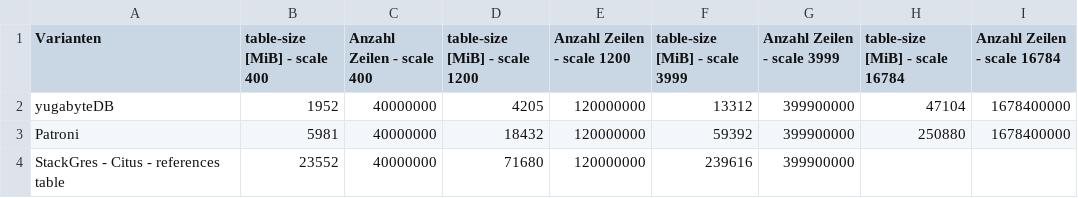
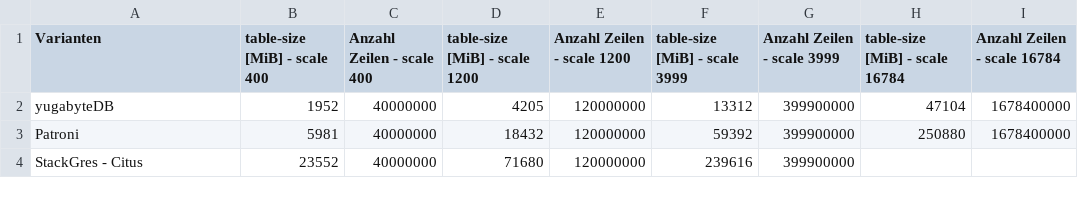
Before and after one commit to TheOriginalGraLargeShrimpakaReaper/Diplomarbeit, a CSV file: src/source/tables/benchmarking_table_used_space.csv, drawn as a sheet.

```diff
--- a/src/source/tables/benchmarking_table_used_space.csv
+++ b/src/source/tables/benchmarking_table_used_space.csv
@@ -3,2 +3,2 @@ yugabyteDB;1952;40000000;4205;120000000;13312;399900000;47104;1678400000
 Patroni;5981;40000000;18432;120000000;59392;399900000;250880;1678400000
-StackGres - Citus - references table;23552;40000000;71680;120000000;239616;399900000;;
+StackGres - Citus;23552;40000000;71680;120000000;239616;399900000;;
```
Also changed, not shown: src/source/tables/benchmarking_latency.csv, src/source/tables/benchmarking_pgbench_errors.csv, 30 other files.
